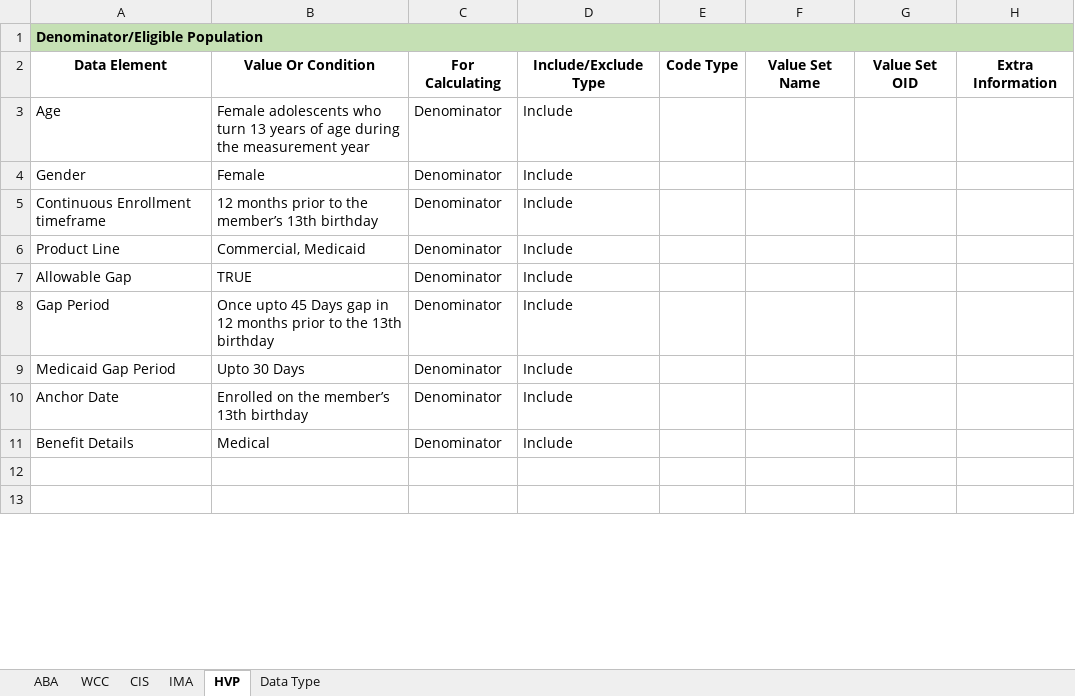
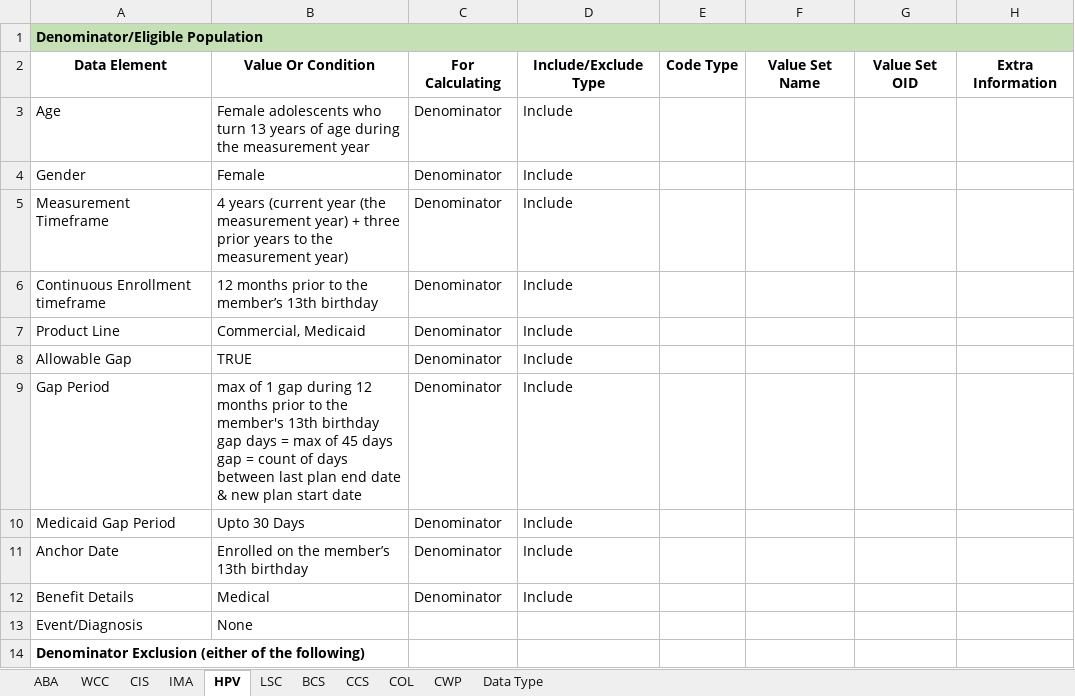
Before and after one commit to VisheshBhawsar/HEDIS-Document, an Excel workbook: Documents/Emids HEDIS Doucments/HEDIS Metadata EOC.xlsx, sheet HPV, drawn as a sheet; only a part is shown; the shorter side is filled out with more unchanged rows; values as stored, in another font and other column widths than the file's, no borders; addresses are those after the commit; ↵ is a line break in a cell; the diff covers the shown part only; the diff names each change by its address in the sheet, - before the commit and + after, or states it on an @@ line.

```diff
--- a/Documents/Emids HEDIS Doucments/HEDIS Metadata EOC.xlsx (sheet HPV)
+++ b/Documents/Emids HEDIS Doucments/HEDIS Metadata EOC.xlsx (sheet HPV)
-sheet tab: HVP
+sheet tab: HPV
+sheet tab: LSC
+sheet tab: BCS
+sheet tab: CCS
+sheet tab: COL
+sheet tab: CWP
+row 5: Measurement Timeframe | 4 years (current year (the measurement year) + three prior years to the measurement year) | Denominator | Include
-B9: Once upto 45 Days gap in 12 months prior to the 13th birthday
+B9: max of 1 gap during 12 months prior to the member's 13th birthday ↵ gap days = max of 45 days ↵ gap = count of days between last plan end date & new plan start date
-row 13: (empty)
+row 13: Event/Diagnosis | None
+row 14: Denominator Exclusion (either of the following)
```
Also changed, not shown: 5 added rows and 2 edited cells elsewhere in this sheet, sheet CIS, sheet IMA, sheet WCC, sheet ABA, sheet Data Type.
